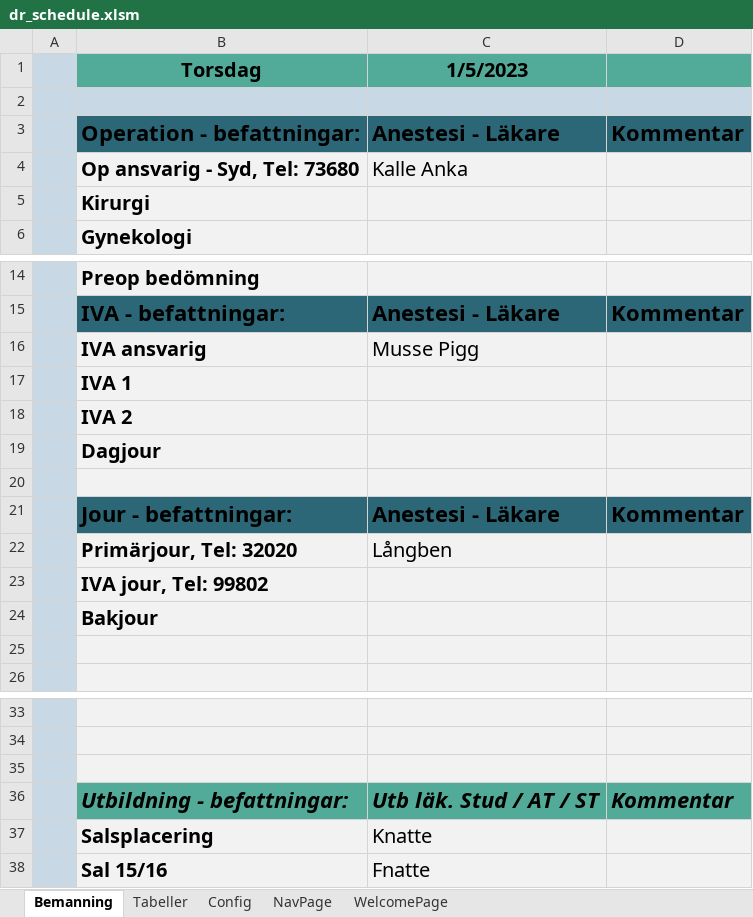
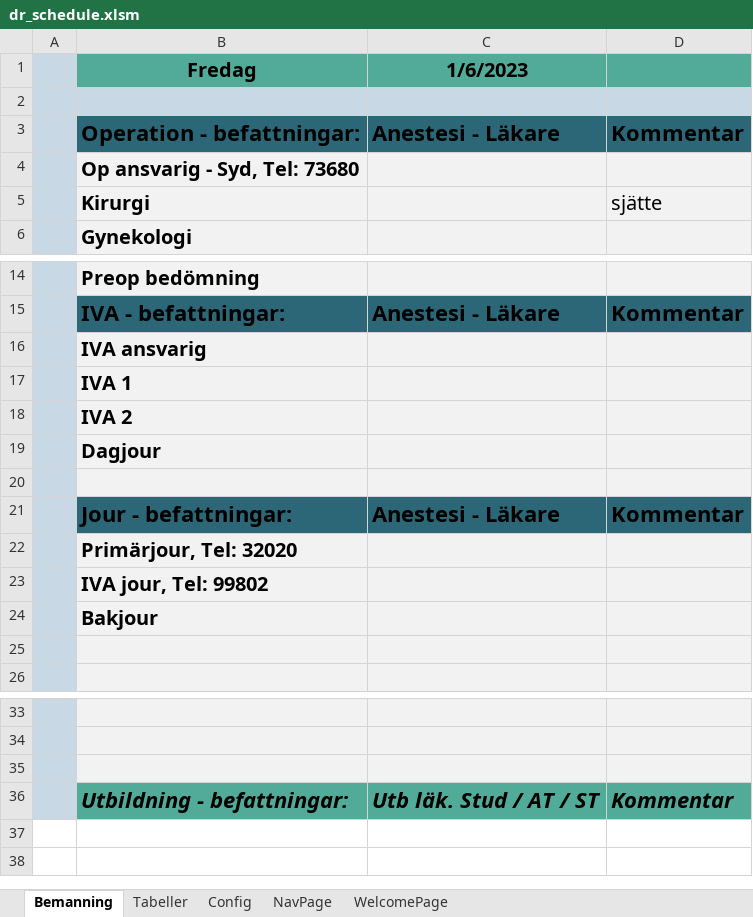
Before and after one commit to andreas-thoren/Dr-Schedule, an Excel workbook: dr_schedule.xlsm, sheet Bemanning, drawn as a sheet; only a part is shown, gaps mark what is left out; values as stored, in another font and other column widths than the file's, no borders; charts and pictures and table styles not drawn; removed rows and columns are numbered as before the commit, all else as after; the diff names each change by its address in the sheet, - before the commit and + after, or states it on an @@ line.

Commit message:
Now changes to program. Only provided some default web pages and schedules to demonstrate how program works.

```diff
--- a/dr_schedule.xlsm (sheet Bemanning)
+++ b/dr_schedule.xlsm (sheet Bemanning)
-row 1:  | Torsdag | 1/5/2023
+row 1:  | Fredag | 1/6/2023
-row 4:  | Op ansvarig - Syd, Tel: 73680 | Kalle Anka
-B4: Kirurgi
+B4: Op ansvarig - Syd, Tel: 73680
+row 5:  | Kirurgi |  | sjätte
-C16: Musse Pigg
+C16: (empty)
-C22: Långben
+C22: (empty)
-row 37:  | Salsplacering | Knatte
-row 38:  | Sal 15/16 | Fnatte
```
Also changed, not shown: charts or pictures, 12 other files.
